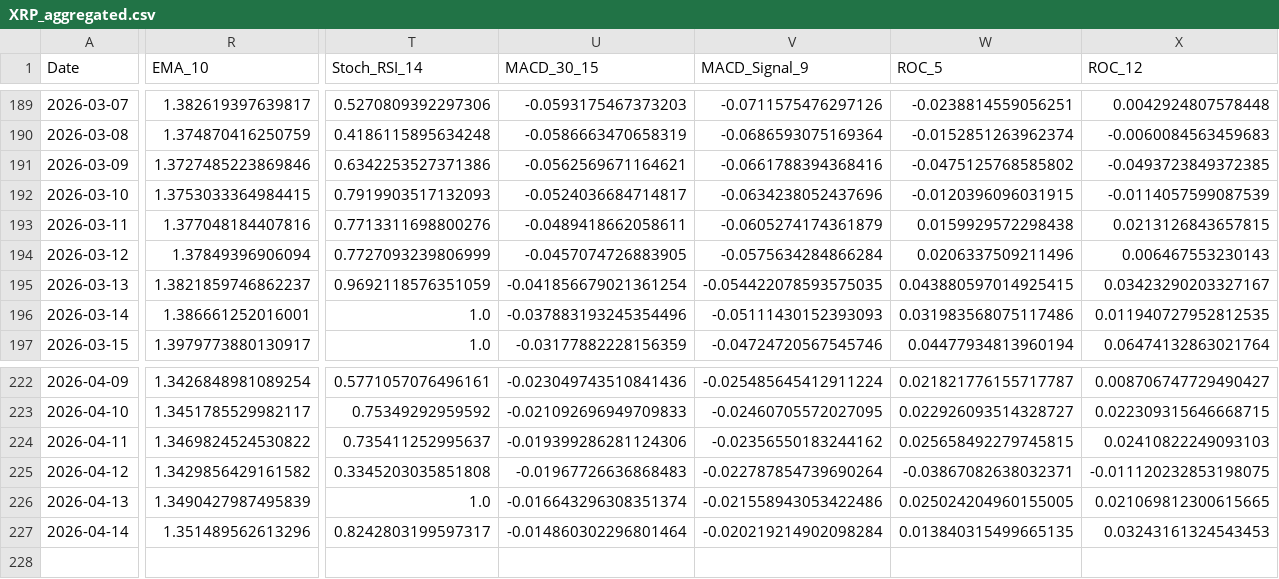
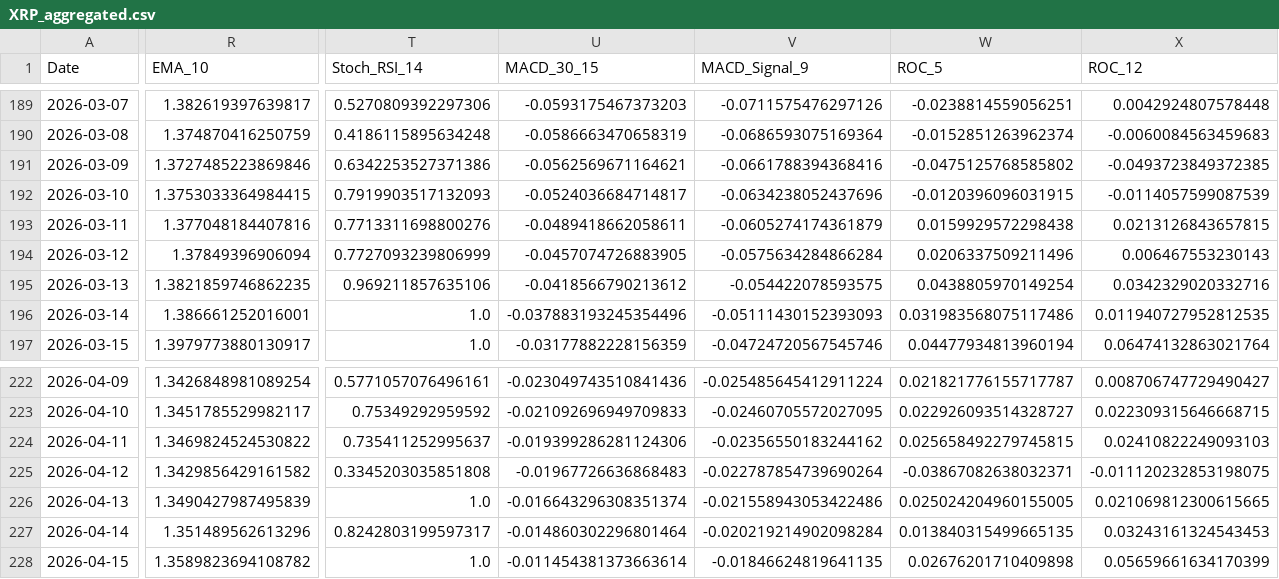
Before and after one commit to JintaoLiuorJoey/coinbase-ohlcv-data, a CSV file: data/XRP_aggregated.csv, drawn as a sheet; only a part is shown, gaps mark what is left out; rows hold the shown columns only; the diff covers the shown part only; the diff names each change by its address in the sheet, - before the commit and + after, or states it on an @@ line.

```diff
--- a/data/XRP_aggregated.csv
+++ b/data/XRP_aggregated.csv
-R195 (EMA_10): 1.3821859746862237
+R195 (EMA_10): 1.3821859746862235
-T195 (Stoch_RSI_14): 0.9692118576351059
+T195 (Stoch_RSI_14): 0.969211857635106
-U195 (MACD_30_15): -0.041856679021361254
+U195 (MACD_30_15): -0.0418566790213612
-V195 (MACD_Signal_9): -0.054422078593575035
+V195 (MACD_Signal_9): -0.054422078593575
-W195 (ROC_5): 0.043880597014925415
+W195 (ROC_5): 0.0438805970149254
-X195 (ROC_12): 0.03423290203327167
+X195 (ROC_12): 0.0342329020332716
+row 228: 2026-04-15 | 1.3589823694108782 | 1.0 | -0.011454381373663614 | -0.01846624819641135 | 0.02676201710409898 | 0.05659661634170399
```
Also changed, not shown: 12 edited cells elsewhere in this file, data/BTC_aggregated.csv, data/ETH_aggregated.csv.
